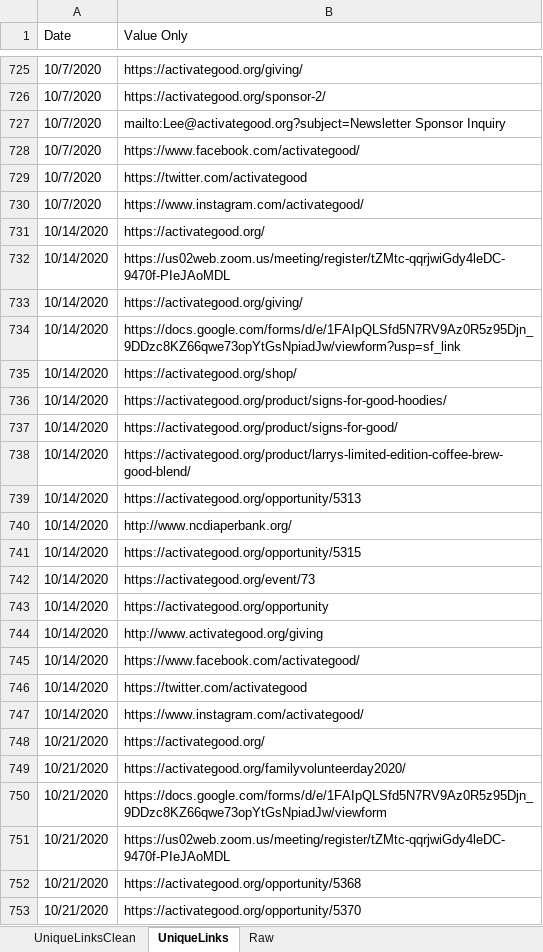
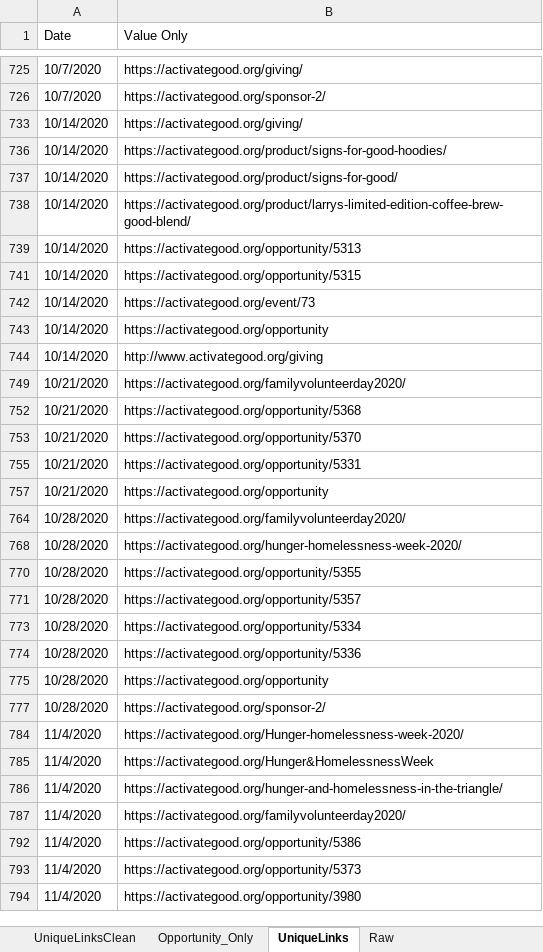
Before and after one commit to NCSU-STATCOM/activate-good-emails, an Excel workbook: links/stringlinks/UniqueLinks.xlsx, sheet UniqueLinks, drawn as a sheet; only a part is shown, gaps mark what is left out; the shorter side is filled out with more unchanged rows; values as stored, in another font and other column widths than the file's, no borders; the diff covers the shown part only; the diff names each change by its address in the sheet, - before the commit and + after, or states it on an @@ line.

```diff
--- a/links/stringlinks/UniqueLinks.xlsx (sheet UniqueLinks)
+++ b/links/stringlinks/UniqueLinks.xlsx (sheet UniqueLinks)
+sheet tab: Opportunity_Only
@@ row 727 hidden: 10/7/2020 | mailto:Lee@activategood.org?subject=Newsletter Sponsor Inquiry @@
@@ row 728 hidden: 10/7/2020 | https://www.facebook.com/activategood/ @@
@@ row 729 hidden: 10/7/2020 | https://twitter.com/activategood @@
@@ row 730 hidden: 10/7/2020 | https://www.instagram.com/activategood/ @@
@@ row 731 hidden: 10/14/2020 | https://activategood.org/ @@
@@ row 732 hidden: 10/14/2020 | https://us02web.zoom.us/meeting/register/tZMtc-qqrjwiGdy4leDC-9470f-PIeJAoMDL @@
@@ row 734 hidden: 10/14/2020 | https://docs.google.com/forms/d/e/1FAIpQLSfd5N7RV9Az0R5z95Djn_9DDzc8KZ66qwe73opYtGsNpiadJw/viewform?usp=sf_link @@
@@ row 735 hidden: 10/14/2020 | https://activategood.org/shop/ @@
@@ row 740 hidden: 10/14/2020 | http://www.ncdiaperbank.org/ @@
@@ row 745 hidden: 10/14/2020 | https://www.facebook.com/activategood/ @@
@@ row 746 hidden: 10/14/2020 | https://twitter.com/activategood @@
@@ row 747 hidden: 10/14/2020 | https://www.instagram.com/activategood/ @@
@@ row 748 hidden: 10/21/2020 | https://activategood.org/ @@
@@ row 750 hidden: 10/21/2020 | https://docs.google.com/forms/d/e/1FAIpQLSfd5N7RV9Az0R5z95Djn_9DDzc8KZ66qwe73opYtGsNpiadJw/viewform @@
@@ row 751 hidden: 10/21/2020 | https://us02web.zoom.us/meeting/register/tZMtc-qqrjwiGdy4leDC-9470f-PIeJAoMDL @@
```
Also changed, not shown: 490 hidden or unhidden rows and cell formats elsewhere in this sheet, sheet UniqueLinksClean, 9 other files.
